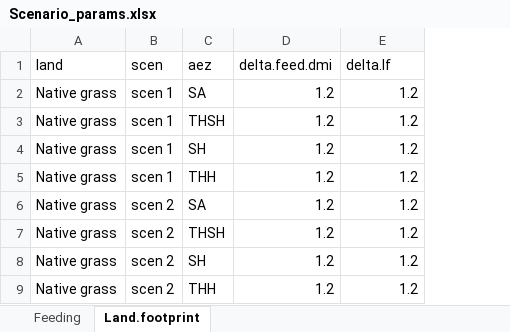
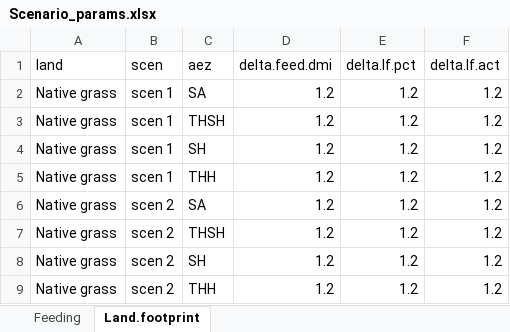
Before and after one commit to James-Hawkins/Crop-simulation-study, an Excel workbook: Feast data/Scenario_params.xlsx, sheet Land.footprint, drawn as a sheet; only a part is shown; values as stored, in another font and other column widths than the file's, no borders; the diff names each change by its address in the sheet, - before the commit and + after, or states it on an @@ line.

```diff
--- a/Feast data/Scenario_params.xlsx (sheet Land.footprint)
+++ b/Feast data/Scenario_params.xlsx (sheet Land.footprint)
+column F (delta.lf.act), rows 2-9: all 1.2
-E1: delta.lf
+E1: delta.lf.pct
```
Also changed, not shown: Feast data/Land_use_parameters.xlsx, 4 other files.
